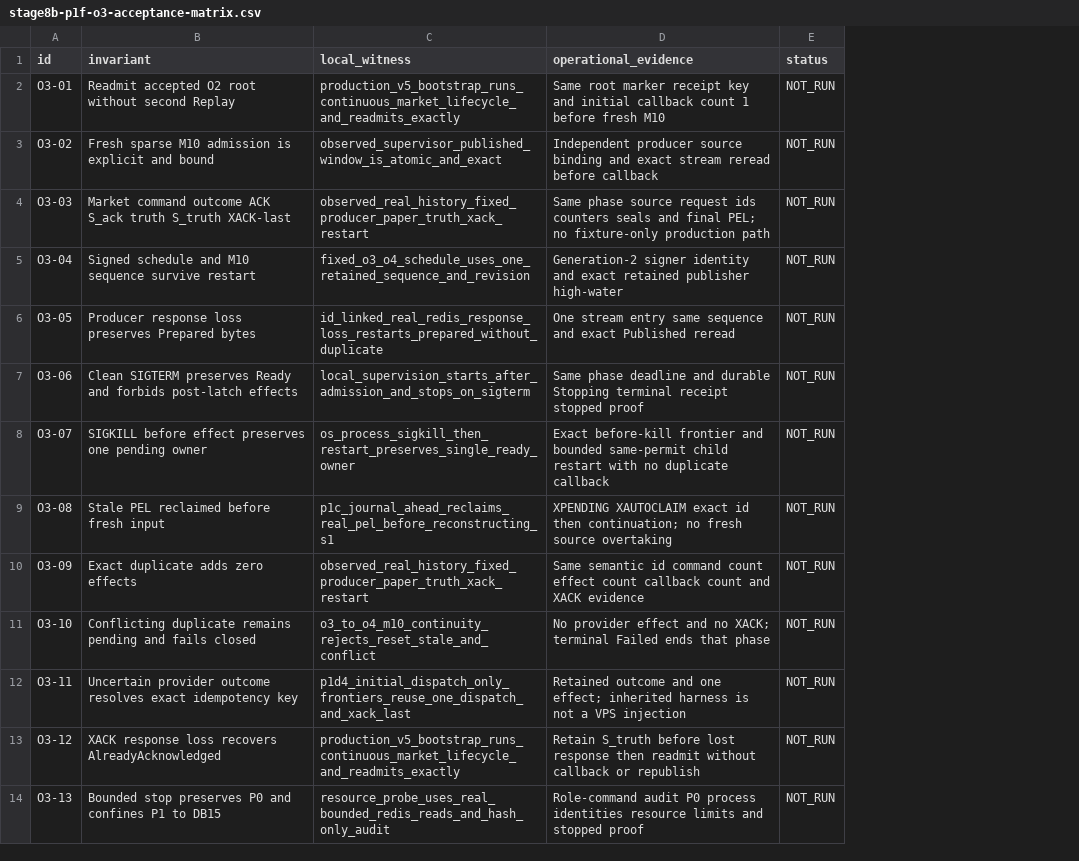
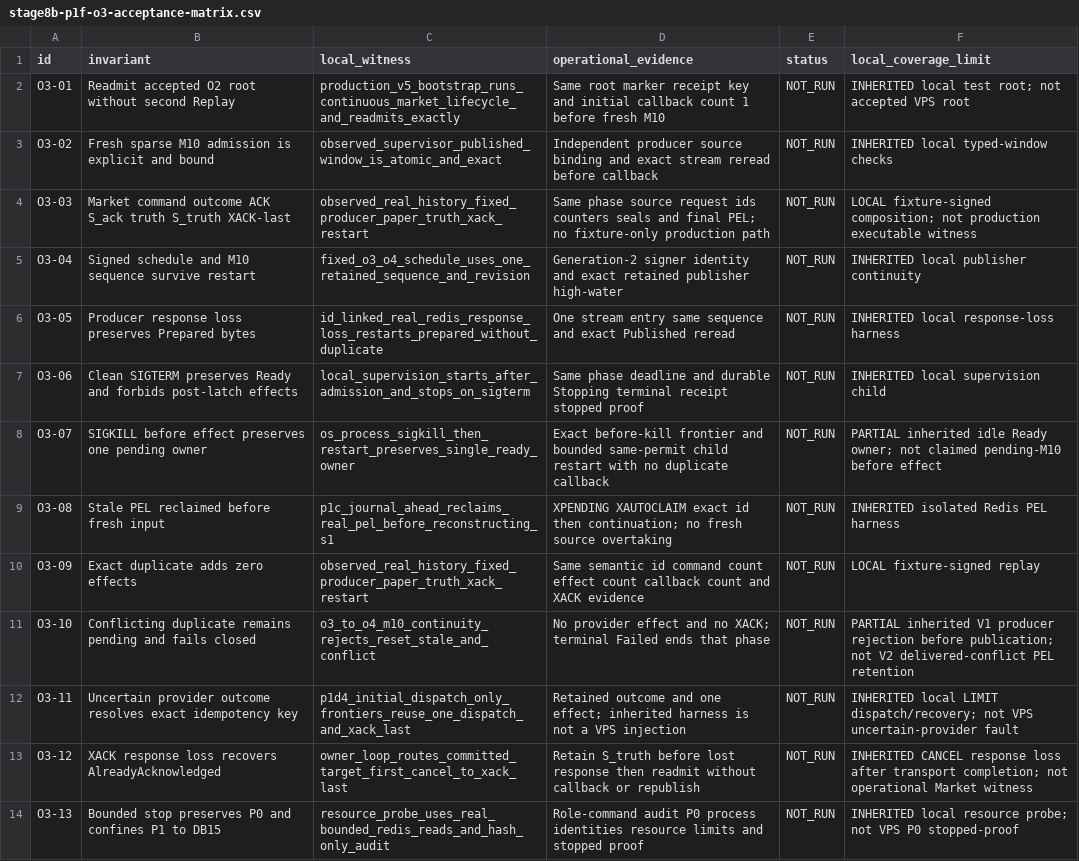
Before and after one commit to DKorolski/moex-trading-gateway-rs, a CSV file: docs/stage-8/stage8b-p1f-o3-acceptance-matrix.csv, drawn as a sheet; the diff names each change by its address in the sheet, - before the commit and + after, or states it on an @@ line.

Commit message:
Stage8B O3 fixed paper composition and local production witness

```diff
--- a/docs/stage-8/stage8b-p1f-o3-acceptance-matrix.csv
+++ b/docs/stage-8/stage8b-p1f-o3-acceptance-matrix.csv
+column F (local_coverage_limit), rows 2-14: INHERITED local test root; not accepted VPS root | INHERITED local typed-window checks | LOCAL fixture-signed composition; not production executable witness | INHERITED local publisher continuity | INHERITED local response-loss harness | INHERITED local supervision child | PARTIAL inherited idle Ready owner; not claimed pending-M10 before effect | INHERITED isolated Redis PEL harness | LOCAL fixture-signed replay | PARTIAL inherited V1 producer rejection before publication; not V2 delivered-conflict PEL retention | INHERITED local LIMIT dispatch/recovery; not VPS uncertain-provider fault | INHERITED CANCEL response loss after transport completion; not operational Market witness | INHERITED local resource probe; not VPS P0 stopped-proof
-C13 (local_witness): production_v5_bootstrap_runs_continuous_market_lifecycle_and_readmits_exactly
+C13 (local_witness): owner_loop_routes_committed_target_first_cancel_to_xack_last
```
Also changed, not shown: 43 other files.
